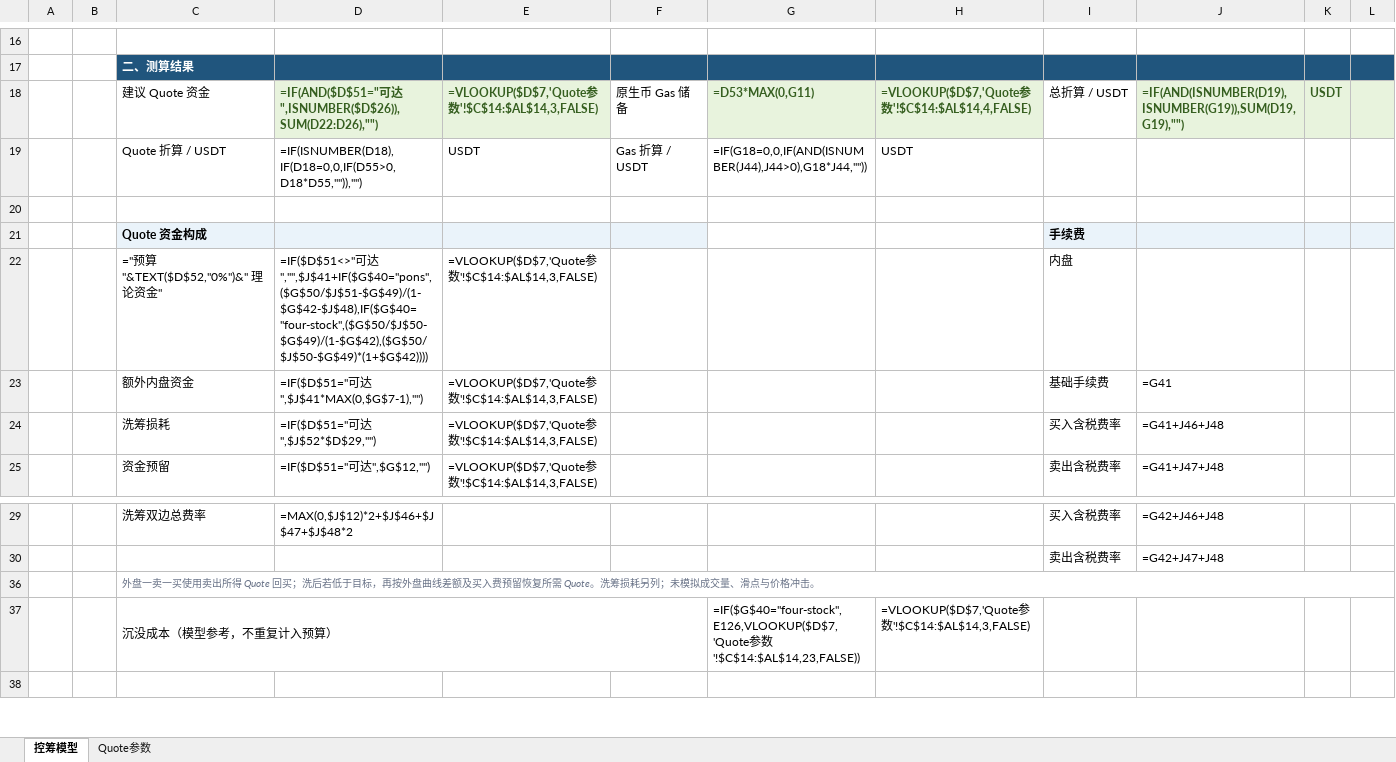
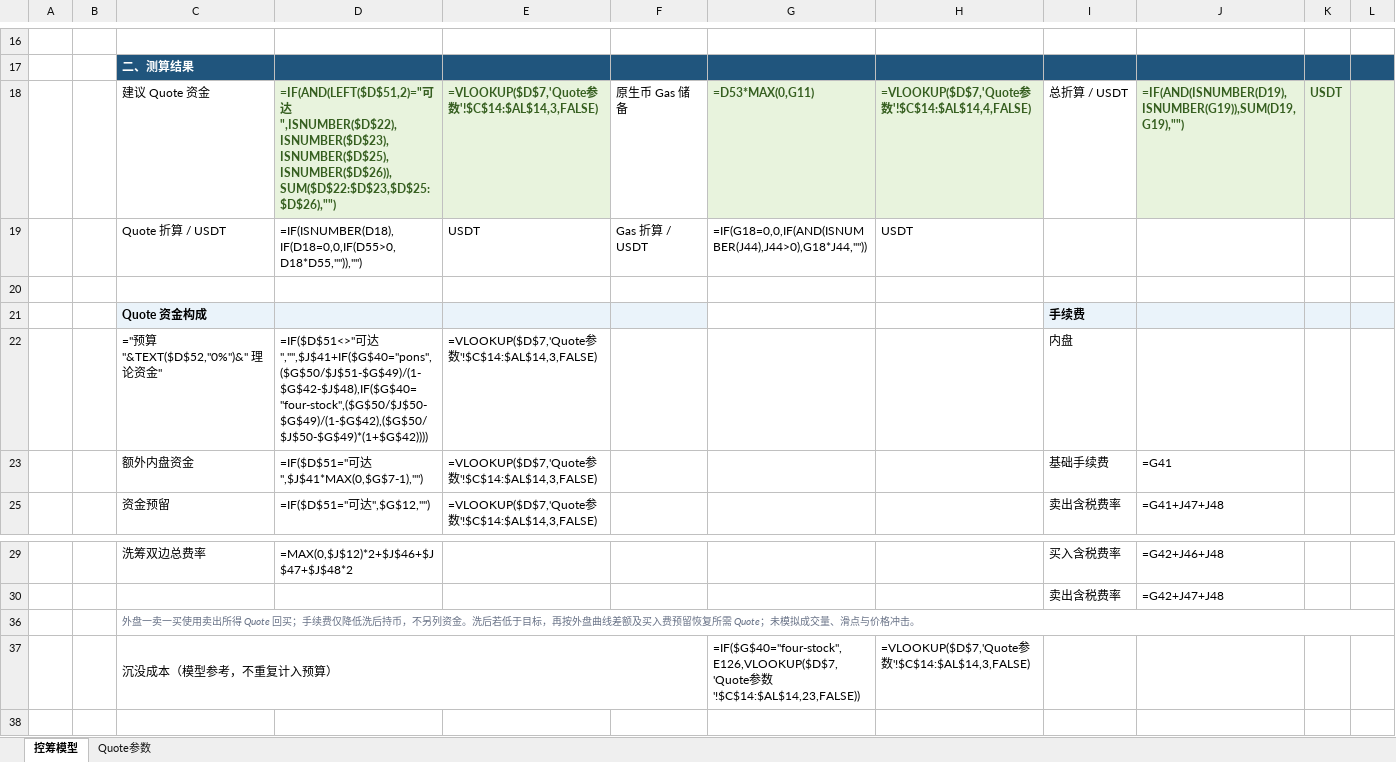
Before and after one commit to bella07021/stock-quote-route-liquidity, an Excel workbook: excel/latest/FourMeme_4Stock_BNC4_控筹模型.xlsx, sheet 控筹模型, drawn as a sheet; only a part is shown, gaps mark what is left out; values as stored, in another font and other column widths than the file's, no borders; formulas without a stored value are shown as written; conditional formats not drawn; the diff names each change by its address in the sheet, - before the commit and + after, or states it on an @@ line.

```diff
--- a/excel/latest/FourMeme_4Stock_BNC4_控筹模型.xlsx (sheet 控筹模型)
+++ b/excel/latest/FourMeme_4Stock_BNC4_控筹模型.xlsx (sheet 控筹模型)
-D18: =IF(AND($D$51="可达",ISNUMBER($D$26)),SUM(D22:D26),"")
+D18: =IF(AND(LEFT($D$51,2)="可达",ISNUMBER($D$22),ISNUMBER($D$23),ISNUMBER($D$25),ISNUMBER($D$26)),SUM($D$22:$D$23,$D$25:$D$26),"")
-row 24:  |  | 洗筹损耗 | =IF($D$51="可达",$J$52*$D$29,"") | =VLOOKUP($D$7,'Quote参数'!$C$14:$AL$14,3,FALSE) |  |  |  | 买入含税费率 | =G41+J46+J48
-C36: …Quote 回买；洗后若低于目标，再按外盘曲线差额及买入费预留恢复所需 Quote。洗筹损耗另列；未模拟…
+C36: …Quote 回买；手续费仅降低洗后持币，不另列资金。洗后若低于目标，再按外盘曲线差额及买入费预留恢复所需 Quote；未模拟…
```
Also changed, not shown: sheet Quote参数, excel/latest/Flap_BSC_RWA币股_控筹模型.xlsx, excel/latest/PonsV2_股票Quote控筹模型.xlsx, 2 other files.
